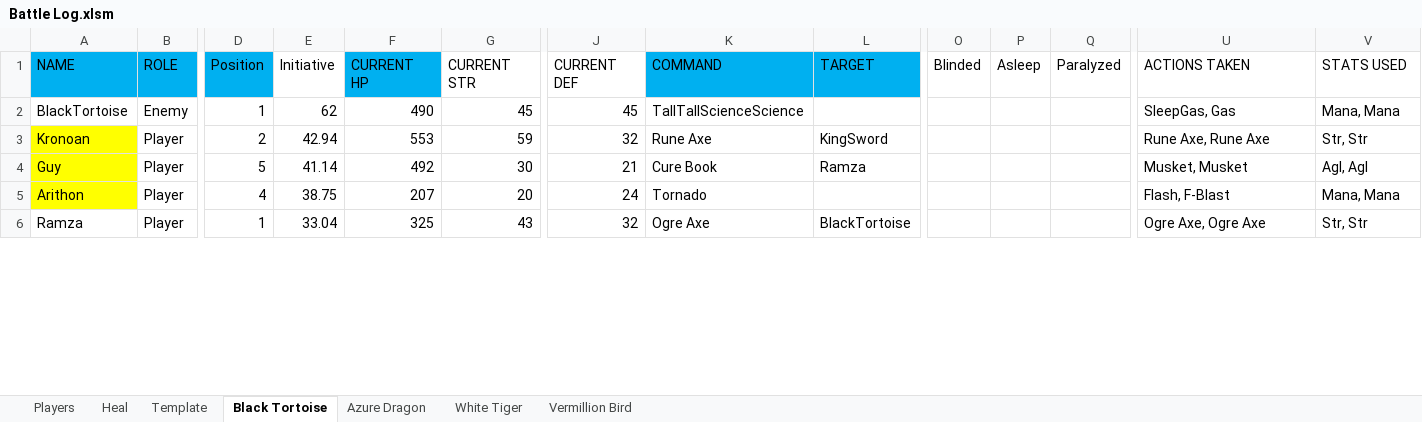
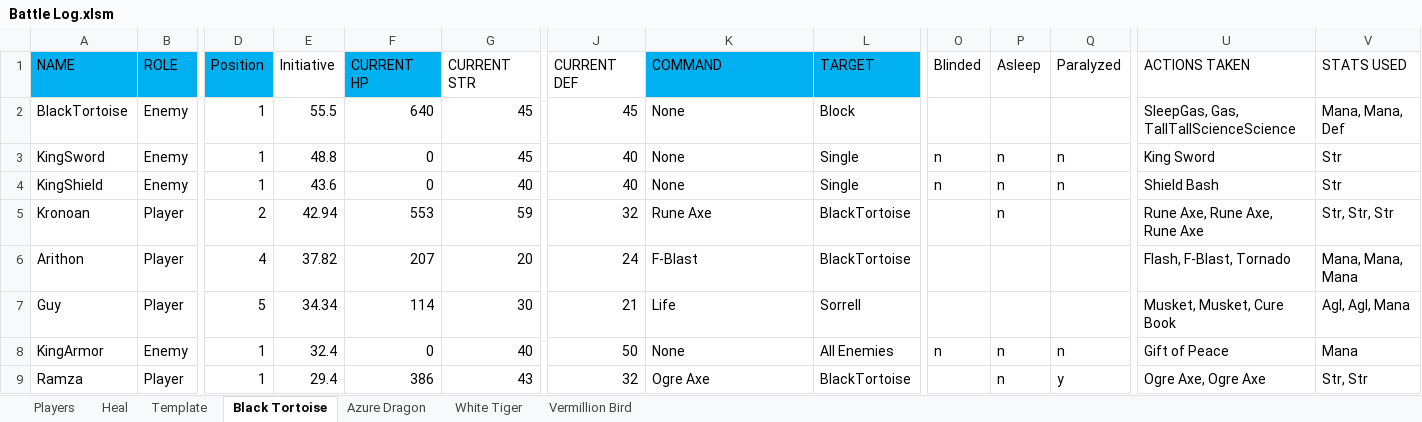
Before and after one commit to ActionIV/pillar, an Excel workbook: Battle Log.xlsm, sheet Black Tortoise, drawn as a sheet; only a part is shown, gaps mark what is left out; values as stored, in another font and other column widths than the file's, no borders; removed rows and columns are numbered as before the commit, all else as after; rows hold the shown columns only; the diff covers the shown part only; the diff names each change by its address in the sheet, - before the commit and + after, or states it on an @@ line.

```diff
--- a/Battle Log.xlsm (sheet Black Tortoise)
+++ b/Battle Log.xlsm (sheet Black Tortoise)
-E2 (Initiative): 62
+E2 (Initiative): 55.5
-F2 (CURRENT HP): 490
+F2 (CURRENT HP): 640
-K2 (COMMAND): TallTallScienceScience
+K2 (COMMAND): None
-L2 (TARGET): (empty)
+L2 (TARGET): Block
-U2 (ACTIONS TAKEN): SleepGas, Gas
+U2 (ACTIONS TAKEN): SleepGas, Gas, TallTallScienceScience
-V2 (STATS USED): Mana, Mana
+V2 (STATS USED): Mana, Mana, Def
+row 3: KingSword | Enemy | 1 | 48.8 | 0 | 45 | 40 | None | Single | n | n | n | King Sword | Str
+row 4: KingShield | Enemy | 1 | 43.6 | 0 | 40 | 40 | None | Single | n | n | n | Shield Bash | Str
-A5 fill: #FFFF00
+A5 fill: none
-L5 (TARGET): KingSword
+L5 (TARGET): BlackTortoise
-P5 (Asleep): (empty)
+P5 (Asleep): n
-U5 (ACTIONS TAKEN): Rune Axe, Rune Axe
+U5 (ACTIONS TAKEN): Rune Axe, Rune Axe, Rune Axe
-V5 (STATS USED): Str, Str
+V5 (STATS USED): Str, Str, Str
-row 4: Guy | Player | 5 | 41.14 | 492 | 30 | 21 | Cure Book | Ramza |  |  |  | Musket, Musket | Agl, Agl
-A6 fill: #FFFF00
+A6 fill: none
-E6 (Initiative): 38.75
+E6 (Initiative): 37.82
-K6 (COMMAND): Tornado
+K6 (COMMAND): F-Blast
-L6 (TARGET): (empty)
+L6 (TARGET): BlackTortoise
-U6 (ACTIONS TAKEN): Flash, F-Blast
+U6 (ACTIONS TAKEN): Flash, F-Blast, Tornado
-V6 (STATS USED): Mana, Mana
+V6 (STATS USED): Mana, Mana, Mana
+row 7: Guy | Player | 5 | 34.34 | 114 | 30 | 21 | Life | Sorrell |  |  |  | Musket, Musket, Cure Book | Agl, Agl, Mana
+row 8: KingArmor | Enemy | 1 | 32.4 | 0 | 40 | 50 | None | All Enemies | n | n | n | Gift of Peace | Mana
-E9 (Initiative): 33.04
+E9 (Initiative): 29.4
-F9 (CURRENT HP): 325
+F9 (CURRENT HP): 386
-P9 (Asleep): (empty)
+P9 (Asleep): n
-Q9 (Paralyzed): (empty)
+Q9 (Paralyzed): y
```
Also changed, not shown: 3 removed rows, 12 edited cells and cell formats elsewhere in this sheet, sheet White Tiger, sheet Vermillion Bird, sheet Players, FFL2 Data.xlsx, 2 other files.
